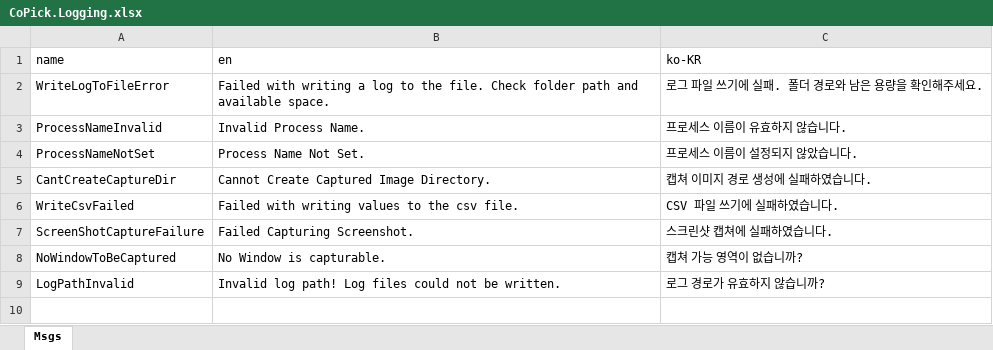
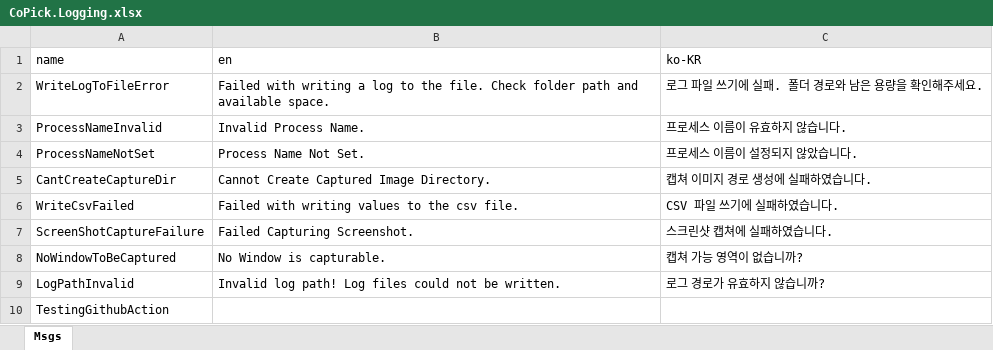
Before and after one commit to kjungmo/c_cpp_csharp, an Excel workbook: PythonCSharpener/localization_tool/CoPick.Logging.xlsx, sheet Msgs, drawn as a sheet; values as stored, in another font and other column widths than the file's, no borders; the diff names each change by its address in the sheet, - before the commit and + after, or states it on an @@ line.

```diff
--- a/PythonCSharpener/localization_tool/CoPick.Logging.xlsx (sheet Msgs)
+++ b/PythonCSharpener/localization_tool/CoPick.Logging.xlsx (sheet Msgs)
+row 10: TestingGithubAction
```
Also changed, not shown: 4 other files.
